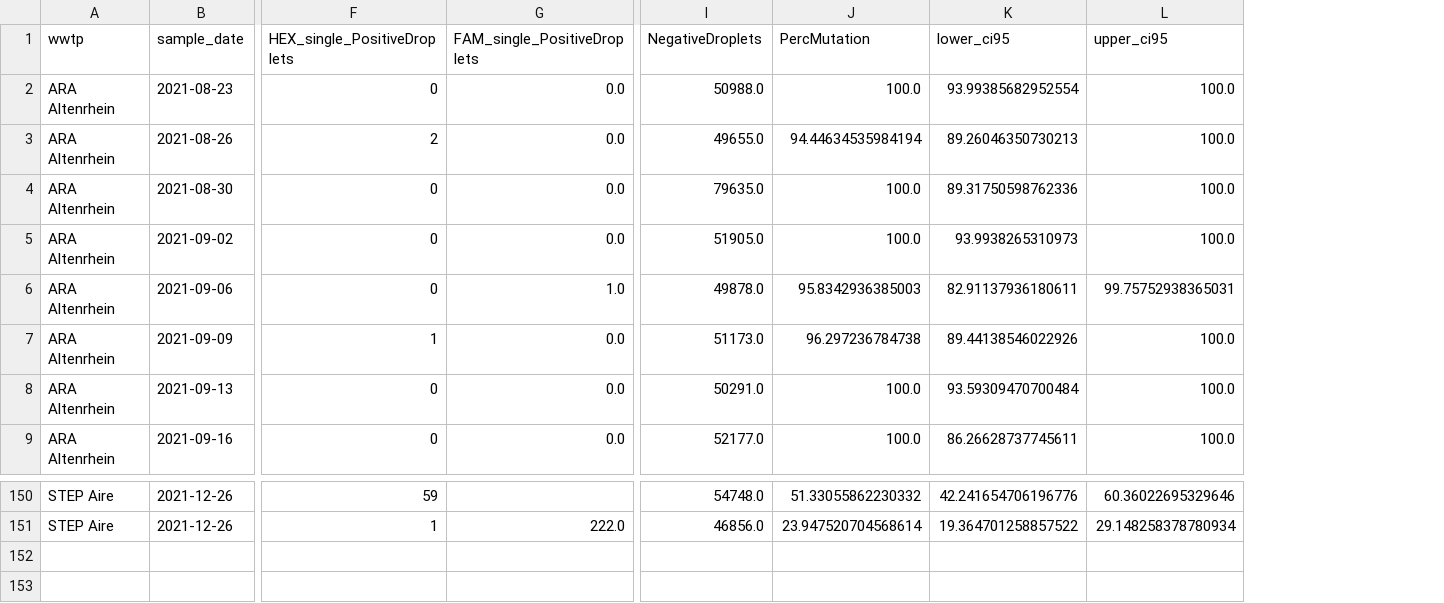
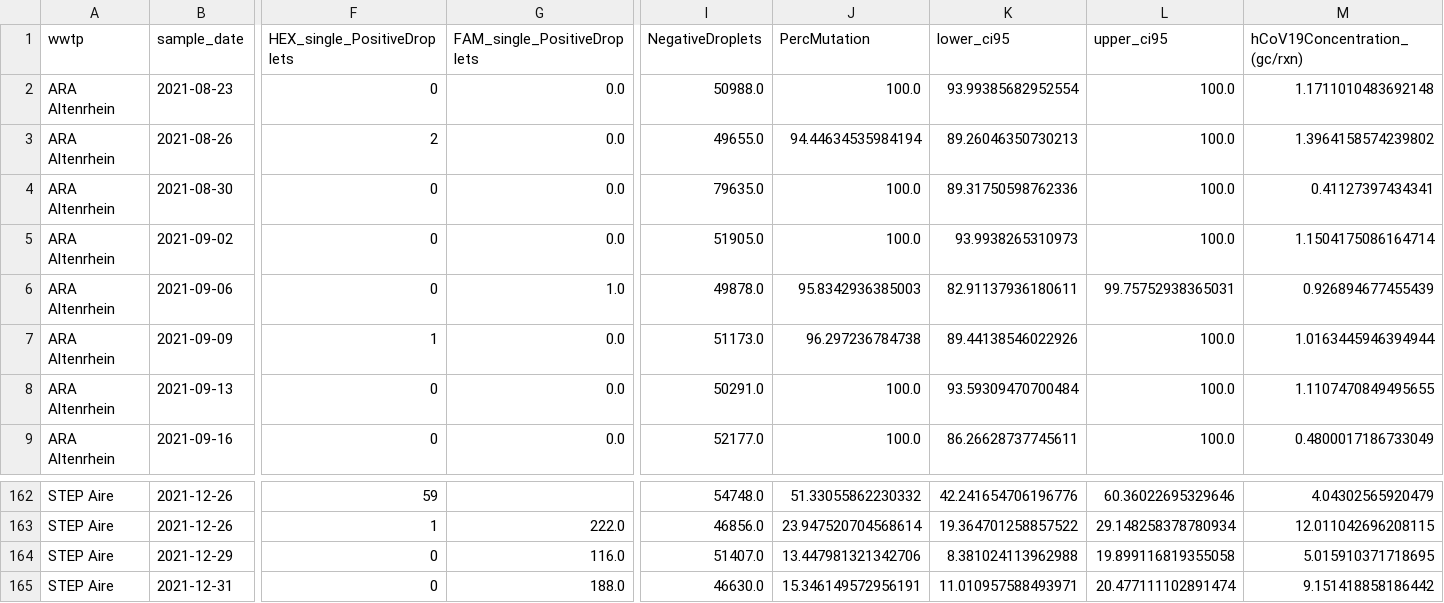
Before and after one commit to ajdevaux/ajdevaux.github.io, a CSV file: data/variant_data.csv, drawn as a sheet; only a part is shown, gaps mark what is left out; rows hold the shown columns only; the diff covers the shown part only; the diff names each change by its address in the sheet, - before the commit and + after, or states it on an @@ line.

```diff
--- a/data/variant_data.csv
+++ b/data/variant_data.csv
+column M (hCoV19Concentration_(gc/rxn)), rows 2-9: 1.1711010483692148 | 1.3964158574239802 | 0.41127397434341 | 1.1504175086164714 | 0.926894677455439 | 1.0163445946394944 | 1.1107470849495655 | 0.4800017186733049; rows 162-163: 4.04302565920479 | 12.011042696208115
+row 164: STEP Aire | 2021-12-29 | 0 | 116.0 | 51407.0 | 13.447981321342706 | 8.381024113962988 | 19.899116819355058 | 5.015910371718695
+row 165: STEP Aire | 2021-12-31 | 0 | 188.0 | 46630.0 | 15.346149572956191 | 11.010957588493971 | 20.477111102891474 | 9.151418858186442
```
Also changed, not shown: 12 added rows elsewhere in this file, 2 other files.
